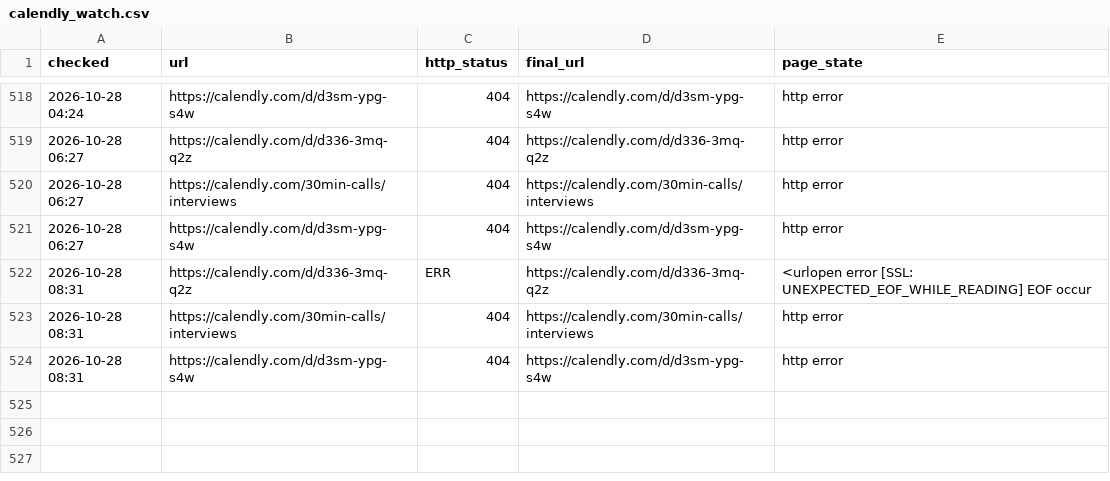
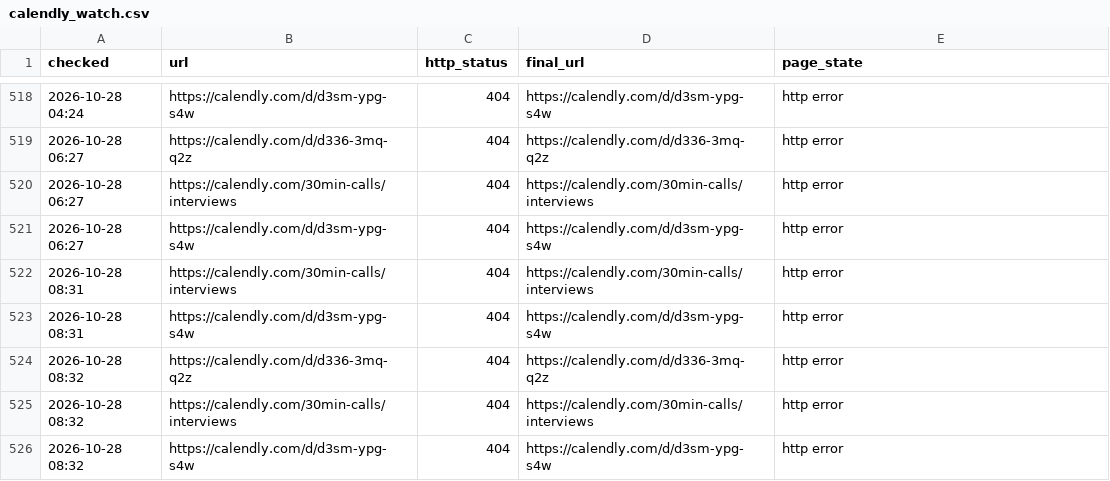
Before and after one commit to Dutchosintguy/X-phising-campaign-monitor, a CSV file: data/calendly_watch.csv, drawn as a sheet; only a part is shown, gaps mark what is left out; removed rows and columns are numbered as before the commit, all else as after; the diff names each change by its address in the sheet, - before the commit and + after, or states it on an @@ line.

```diff
--- a/data/calendly_watch.csv
+++ b/data/calendly_watch.csv
-row 522: 2026-10-28 08:31 | https://calendly.com/d/d336-3mq-q2z | ERR | https://calendly.com/d/d336-3mq-q2z | <urlopen error [SSL: UNEXPECTED_EOF_WHILE_READING] EOF occur
+row 524: 2026-10-28 08:32 | https://calendly.com/d/d336-3mq-q2z | 404 | https://calendly.com/d/d336-3mq-q2z | http error
+row 525: 2026-10-28 08:32 | https://calendly.com/30min-calls/interviews | 404 | https://calendly.com/30min-calls/interviews | http error
+row 526: 2026-10-28 08:32 | https://calendly.com/d/d3sm-ypg-s4w | 404 | https://calendly.com/d/d3sm-ypg-s4w | http error
```
Also changed, not shown: data/alerts.csv, data/heartbeat.csv, 5 other files.
